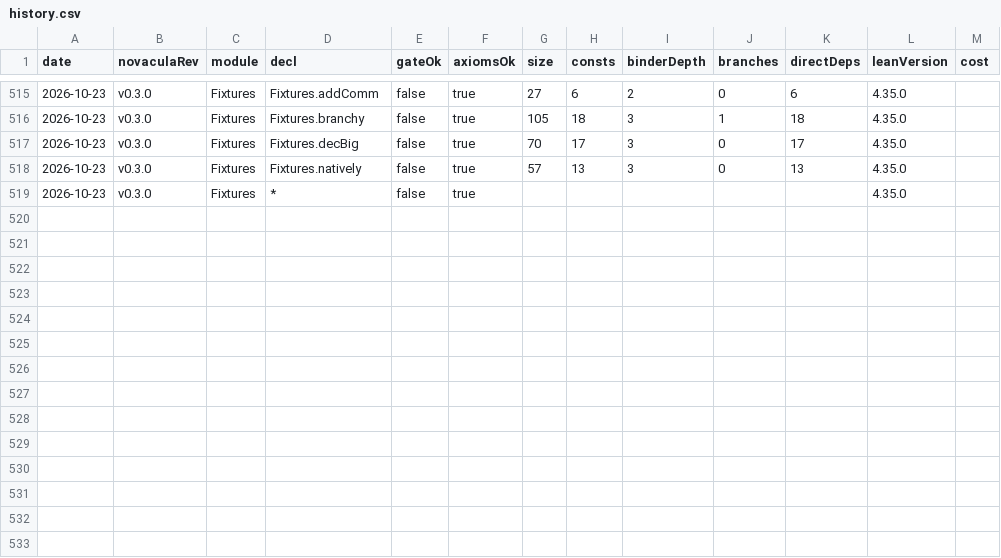
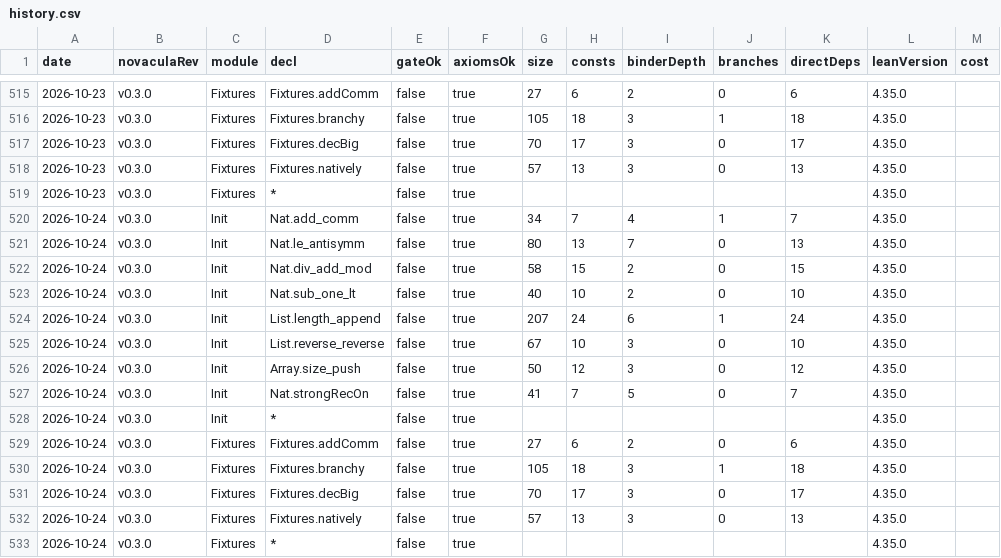
Before and after one commit to RianKoja/novacula-history, a CSV file: history.csv, drawn as a sheet; only a part is shown, gaps mark what is left out; the diff names each change by its address in the sheet, - before the commit and + after, or states it on an @@ line.

```diff
--- a/history.csv
+++ b/history.csv
+row 520: 2026-10-24 | v0.3.0 | Init | Nat.add_comm | false | true | 34 | 7 | 4 | 1 | 7 | 4.35.0
+row 521: 2026-10-24 | v0.3.0 | Init | Nat.le_antisymm | false | true | 80 | 13 | 7 | 0 | 13 | 4.35.0
+row 522: 2026-10-24 | v0.3.0 | Init | Nat.div_add_mod | false | true | 58 | 15 | 2 | 0 | 15 | 4.35.0
+row 523: 2026-10-24 | v0.3.0 | Init | Nat.sub_one_lt | false | true | 40 | 10 | 2 | 0 | 10 | 4.35.0
+row 524: 2026-10-24 | v0.3.0 | Init | List.length_append | false | true | 207 | 24 | 6 | 1 | 24 | 4.35.0
+row 525: 2026-10-24 | v0.3.0 | Init | List.reverse_reverse | false | true | 67 | 10 | 3 | 0 | 10 | 4.35.0
+row 526: 2026-10-24 | v0.3.0 | Init | Array.size_push | false | true | 50 | 12 | 3 | 0 | 12 | 4.35.0
+row 527: 2026-10-24 | v0.3.0 | Init | Nat.strongRecOn | false | true | 41 | 7 | 5 | 0 | 7 | 4.35.0
+row 528: 2026-10-24 | v0.3.0 | Init | * | false | true |  |  |  |  |  | 4.35.0
+row 529: 2026-10-24 | v0.3.0 | Fixtures | Fixtures.addComm | false | true | 27 | 6 | 2 | 0 | 6 | 4.35.0
+row 530: 2026-10-24 | v0.3.0 | Fixtures | Fixtures.branchy | false | true | 105 | 18 | 3 | 1 | 18 | 4.35.0
+row 531: 2026-10-24 | v0.3.0 | Fixtures | Fixtures.decBig | false | true | 70 | 17 | 3 | 0 | 17 | 4.35.0
+row 532: 2026-10-24 | v0.3.0 | Fixtures | Fixtures.natively | false | true | 57 | 13 | 3 | 0 | 13 | 4.35.0
+row 533: 2026-10-24 | v0.3.0 | Fixtures | * | false | true |  |  |  |  |  | 4.35.0
```
Also changed, not shown: 1 other file.
